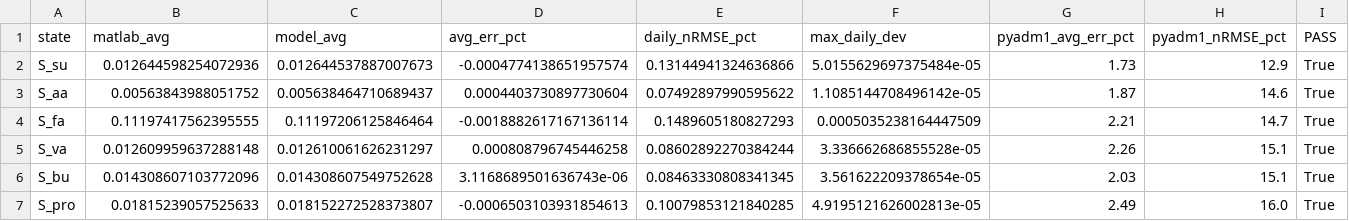
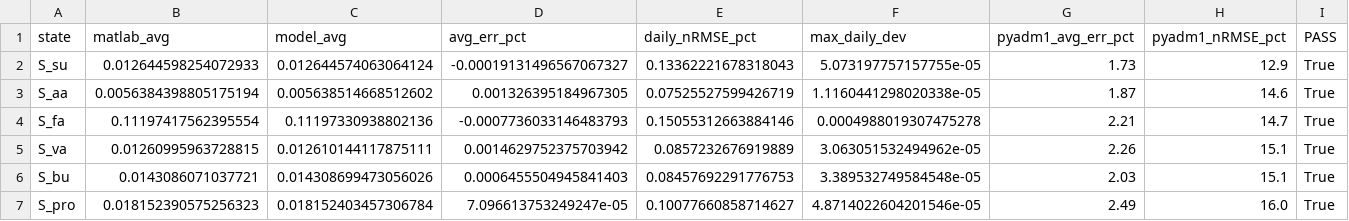
Before and after one commit to stamm-4m/model-adm1, a CSV file: results/benchmark_BSM2_ringtest_15min/benchmark_table.csv, drawn as a sheet; only a part is shown; the diff covers the shown part only.

```diff
--- a/results/benchmark_BSM2_ringtest_15min/benchmark_table.csv
+++ b/results/benchmark_BSM2_ringtest_15min/benchmark_table.csv
@@ -1,7 +1,7 @@
 state,matlab_avg,model_avg,avg_err_pct,daily_nRMSE_pct,max_daily_dev,pyadm1_avg_err_pct,pyadm1_nRMSE_pct,PASS
-S_su,0.012644598254072936,0.012644537887007673,-0.0004774138651957574,0.13144941324636866,5.0155629697375484e-05,1.73,12.9,True
-S_aa,0.00563843988051752,0.005638464710689437,0.0004403730897730604,0.07492897990595622,1.1085144708496142e-05,1.87,14.6,True
-S_fa,0.11197417562395555,0.11197206125846464,-0.0018882617167136114,0.1489605180827293,0.0005035238164447509,2.21,14.7,True
-S_va,0.012609959637288148,0.012610061626231297,0.000808796745446258,0.08602892270384244,3.336662686855528e-05,2.26,15.1,True
-S_bu,0.014308607103772096,0.014308607549752628,3.1168689501636743e-06,0.08463330808341345,3.561622209378654e-05,2.03,15.1,True
-S_pro,0.01815239057525633,0.018152272528373807,-0.0006503103931854613,0.10079853121840285,4.9195121626002813e-05,2.49,16.0,True
+S_su,0.012644598254072933,0.012644574063064124,-0.00019131496567067327,0.13362221678318043,5.073197757157755e-05,1.73,12.9,True
+S_aa,0.0056384398805175194,0.005638514668512602,0.001326395184967305,0.07525527599426719,1.1160441298020338e-05,1.87,14.6,True
+S_fa,0.11197417562395554,0.11197330938802136,-0.0007736033146483793,0.15055312663884146,0.0004988019307475278,2.21,14.7,True
+S_va,0.01260995963728815,0.012610144117875111,0.0014629752375703942,0.0857232676919889,3.063051532494962e-05,2.26,15.1,True
+S_bu,0.0143086071037721,0.014308699473056026,0.0006455504945841403,0.08457692291776753,3.389532749584548e-05,2.03,15.1,True
+S_pro,0.018152390575256323,0.018152403457306784,7.096613753249247e-05,0.10077660858714627,4.8714022604201546e-05,2.49,16.0,True
```
Also changed, not shown: 140 edited cells elsewhere in this file, results/benchmark_BSM2_dynamic/benchmark_table.csv, results/benchmark_BSM2_ringtest/benchmark_table.csv, 55 other files.
